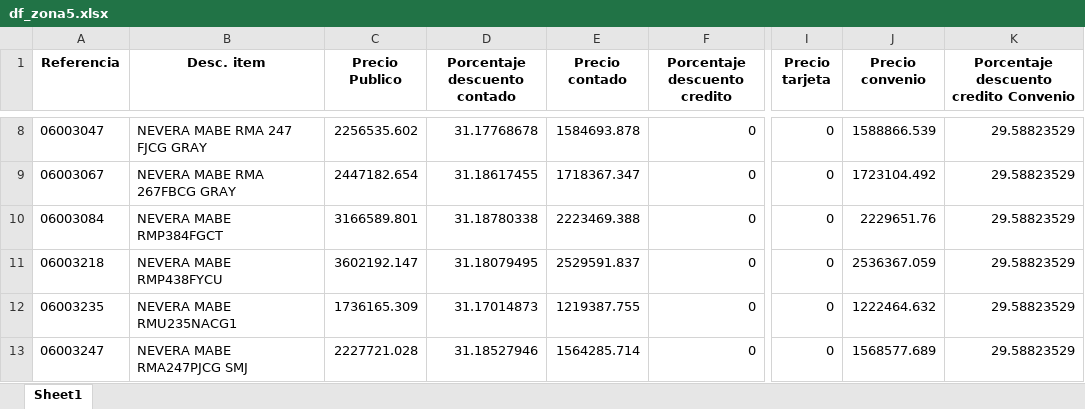
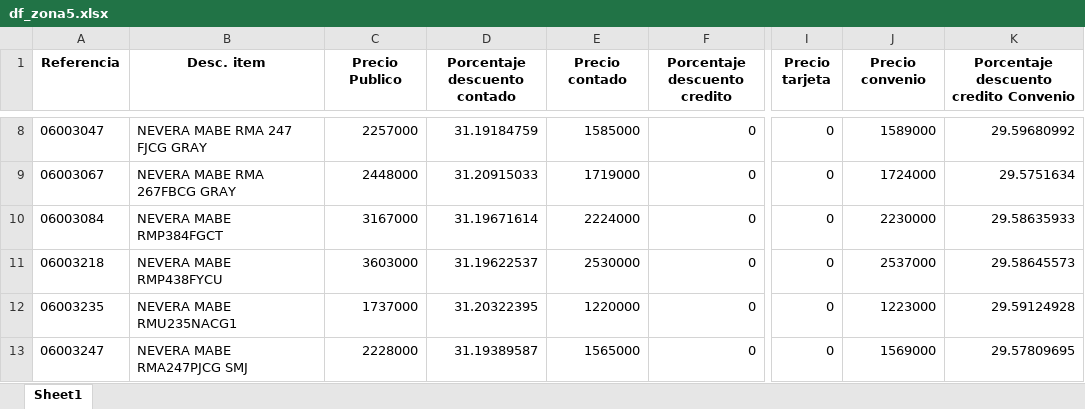
Before and after one commit to AnaliticaDatosLagobo/Listas-de-precios, an Excel workbook: df_zona5.xlsx, sheet Sheet1, drawn as a sheet; only a part is shown, gaps mark what is left out; values as stored, in another font and other column widths than the file's, no borders; the diff covers the shown part only; the diff names each change by its address in the sheet, - before the commit and + after, or states it on an @@ line.

```diff
--- a/df_zona5.xlsx (sheet Sheet1)
+++ b/df_zona5.xlsx (sheet Sheet1)
-C8 (Precio Publico): 2256535.602
+C8 (Precio Publico): 2257000
-D8 (Porcentaje descuento contado): 31.17768678
+D8 (Porcentaje descuento contado): 31.19184759
-E8 (Precio contado): 1584693.878
+E8 (Precio contado): 1585000
-J8 (Precio convenio): 1588866.539
+J8 (Precio convenio): 1589000
-K8: 29.58823529
+K8: 29.59680992
-C9 (Precio Publico): 2447182.654
+C9 (Precio Publico): 2448000
-D9 (Porcentaje descuento contado): 31.18617455
+D9 (Porcentaje descuento contado): 31.20915033
-E9 (Precio contado): 1718367.347
+E9 (Precio contado): 1719000
-J9 (Precio convenio): 1723104.492
+J9 (Precio convenio): 1724000
-K9: 29.58823529
+K9: 29.5751634
-C10 (Precio Publico): 3166589.801
+C10 (Precio Publico): 3167000
-D10 (Porcentaje descuento contado): 31.18780338
+D10 (Porcentaje descuento contado): 31.19671614
-E10 (Precio contado): 2223469.388
+E10 (Precio contado): 2224000
-J10 (Precio convenio): 2229651.76
+J10 (Precio convenio): 2230000
-K10: 29.58823529
+K10: 29.58635933
-C11 (Precio Publico): 3602192.147
+C11 (Precio Publico): 3603000
-D11 (Porcentaje descuento contado): 31.18079495
+D11 (Porcentaje descuento contado): 31.19622537
-E11 (Precio contado): 2529591.837
+E11 (Precio contado): 2530000
-J11 (Precio convenio): 2536367.059
+J11 (Precio convenio): 2537000
-K11: 29.58823529
+K11: 29.58645573
-C12 (Precio Publico): 1736165.309
+C12 (Precio Publico): 1737000
-D12 (Porcentaje descuento contado): 31.17014873
+D12 (Porcentaje descuento contado): 31.20322395
-E12 (Precio contado): 1219387.755
+E12 (Precio contado): 1220000
-J12 (Precio convenio): 1222464.632
+J12 (Precio convenio): 1223000
-K12: 29.58823529
+K12: 29.59124928
-C13 (Precio Publico): 2227721.028
+C13 (Precio Publico): 2228000
-D13 (Porcentaje descuento contado): 31.18527946
+D13 (Porcentaje descuento contado): 31.19389587
-E13 (Precio contado): 1564285.714
+E13 (Precio contado): 1565000
-J13 (Precio convenio): 1568577.689
+J13 (Precio convenio): 1569000
-K13: 29.58823529
+K13: 29.57809695
```
Also changed, not shown: 1875 edited cells elsewhere in this sheet, df_zona1.xlsx, df_zona2.xlsx, 3 other files.
